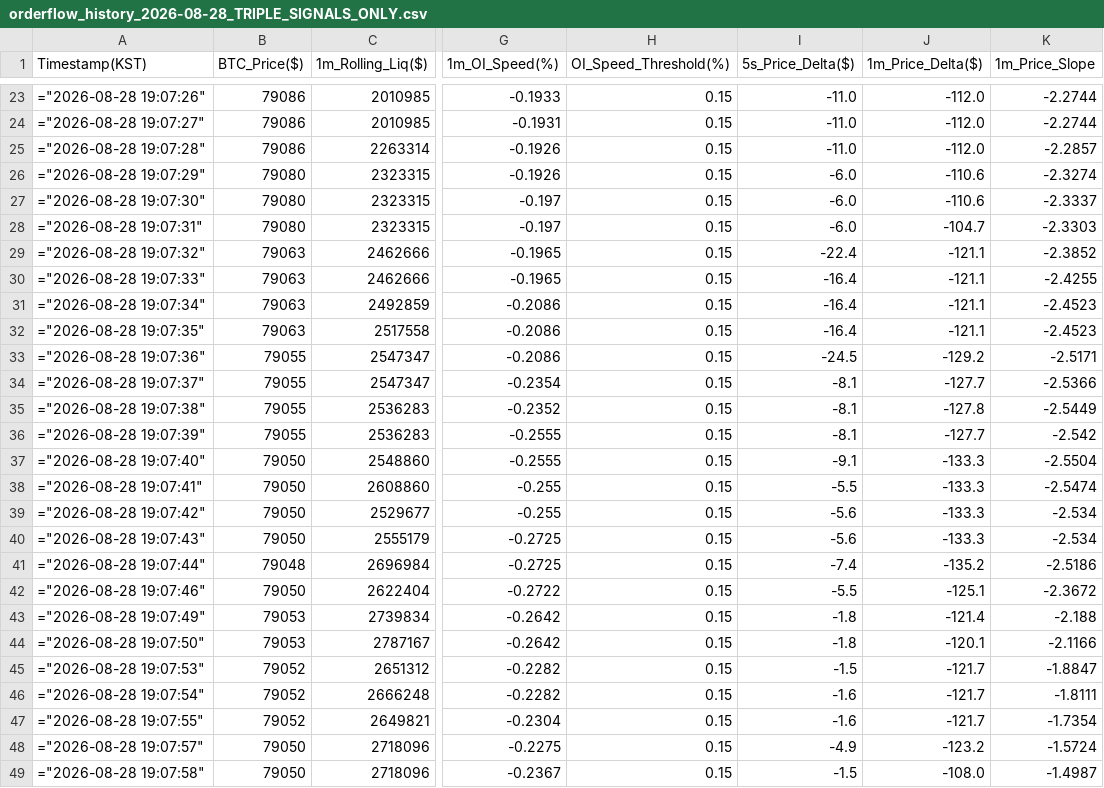
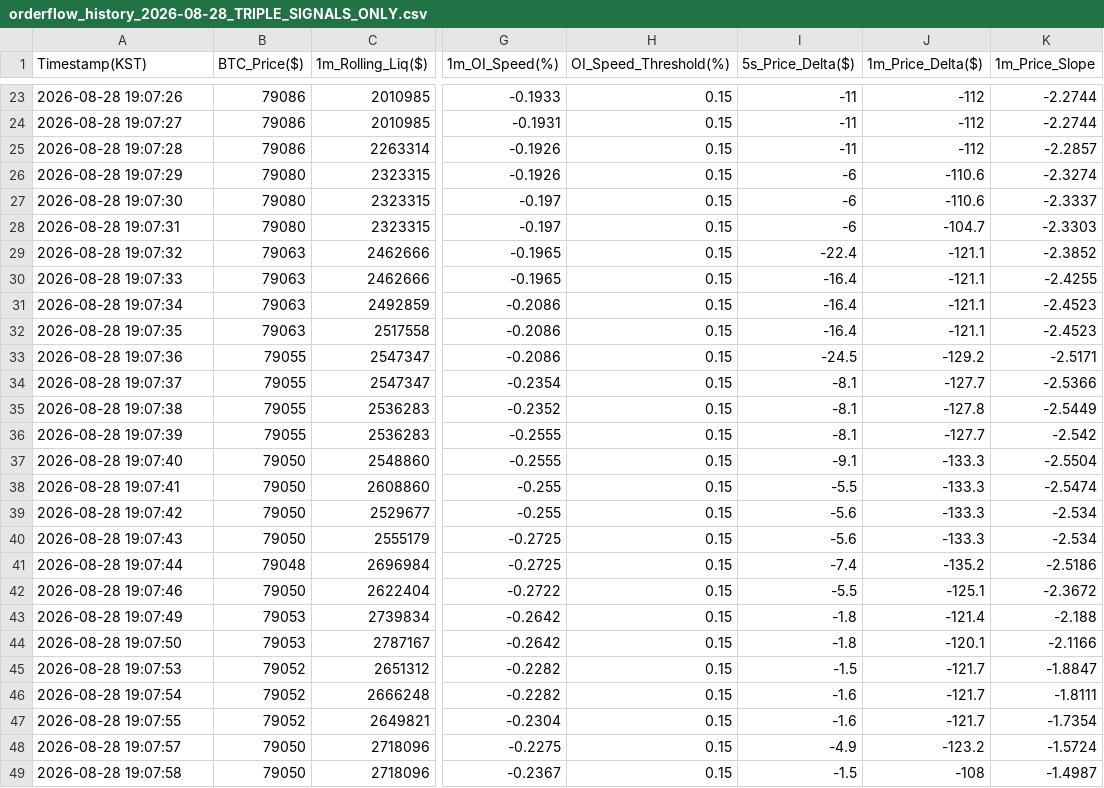
Before and after one commit to NaThanAEL7912/shinseon_bitget, a CSV file: downloads/2026-08-28/orderflow_history_2026-08-28_TRIPLE_SIGNALS_ONLY.csv, drawn as a sheet; only a part is shown, gaps mark what is left out; the diff covers the shown part only; the diff names each change by its address in the sheet, - before the commit and + after, or states it on an @@ line.

```diff
--- a/downloads/2026-08-28/orderflow_history_2026-08-28_TRIPLE_SIGNALS_ONLY.csv
+++ b/downloads/2026-08-28/orderflow_history_2026-08-28_TRIPLE_SIGNALS_ONLY.csv
-A23 (Timestamp(KST)): ="2026-08-28 19:07:26"
+A23 (Timestamp(KST)): 2026-08-28 19:07:26
-I23:I25 (5s_Price_Delta($)): -11.0
+I23:I25 (5s_Price_Delta($)): -11
-J23:J25 (1m_Price_Delta($)): -112.0
+J23:J25 (1m_Price_Delta($)): -112
-A24 (Timestamp(KST)): ="2026-08-28 19:07:27"
+A24 (Timestamp(KST)): 2026-08-28 19:07:27
-A25 (Timestamp(KST)): ="2026-08-28 19:07:28"
+A25 (Timestamp(KST)): 2026-08-28 19:07:28
-A26 (Timestamp(KST)): ="2026-08-28 19:07:29"
+A26 (Timestamp(KST)): 2026-08-28 19:07:29
-I26:I28 (5s_Price_Delta($)): -6.0
+I26:I28 (5s_Price_Delta($)): -6
-A27 (Timestamp(KST)): ="2026-08-28 19:07:30"
+A27 (Timestamp(KST)): 2026-08-28 19:07:30
-A28 (Timestamp(KST)): ="2026-08-28 19:07:31"
+A28 (Timestamp(KST)): 2026-08-28 19:07:31
-A29 (Timestamp(KST)): ="2026-08-28 19:07:32"
+A29 (Timestamp(KST)): 2026-08-28 19:07:32
-A30 (Timestamp(KST)): ="2026-08-28 19:07:33"
+A30 (Timestamp(KST)): 2026-08-28 19:07:33
-A31 (Timestamp(KST)): ="2026-08-28 19:07:34"
+A31 (Timestamp(KST)): 2026-08-28 19:07:34
-A32 (Timestamp(KST)): ="2026-08-28 19:07:35"
+A32 (Timestamp(KST)): 2026-08-28 19:07:35
-A33 (Timestamp(KST)): ="2026-08-28 19:07:36"
+A33 (Timestamp(KST)): 2026-08-28 19:07:36
-A34 (Timestamp(KST)): ="2026-08-28 19:07:37"
+A34 (Timestamp(KST)): 2026-08-28 19:07:37
-A35 (Timestamp(KST)): ="2026-08-28 19:07:38"
+A35 (Timestamp(KST)): 2026-08-28 19:07:38
-A36 (Timestamp(KST)): ="2026-08-28 19:07:39"
+A36 (Timestamp(KST)): 2026-08-28 19:07:39
-A37 (Timestamp(KST)): ="2026-08-28 19:07:40"
+A37 (Timestamp(KST)): 2026-08-28 19:07:40
-A38 (Timestamp(KST)): ="2026-08-28 19:07:41"
+A38 (Timestamp(KST)): 2026-08-28 19:07:41
-A39 (Timestamp(KST)): ="2026-08-28 19:07:42"
+A39 (Timestamp(KST)): 2026-08-28 19:07:42
-A40 (Timestamp(KST)): ="2026-08-28 19:07:43"
+A40 (Timestamp(KST)): 2026-08-28 19:07:43
-A41 (Timestamp(KST)): ="2026-08-28 19:07:44"
+A41 (Timestamp(KST)): 2026-08-28 19:07:44
-A42 (Timestamp(KST)): ="2026-08-28 19:07:46"
+A42 (Timestamp(KST)): 2026-08-28 19:07:46
-A43 (Timestamp(KST)): ="2026-08-28 19:07:49"
+A43 (Timestamp(KST)): 2026-08-28 19:07:49
-A44 (Timestamp(KST)): ="2026-08-28 19:07:50"
+A44 (Timestamp(KST)): 2026-08-28 19:07:50
-A45 (Timestamp(KST)): ="2026-08-28 19:07:53"
+A45 (Timestamp(KST)): 2026-08-28 19:07:53
-A46 (Timestamp(KST)): ="2026-08-28 19:07:54"
+A46 (Timestamp(KST)): 2026-08-28 19:07:54
-A47 (Timestamp(KST)): ="2026-08-28 19:07:55"
+A47 (Timestamp(KST)): 2026-08-28 19:07:55
-A48 (Timestamp(KST)): ="2026-08-28 19:07:57"
+A48 (Timestamp(KST)): 2026-08-28 19:07:57
-A49 (Timestamp(KST)): ="2026-08-28 19:07:58"
+A49 (Timestamp(KST)): 2026-08-28 19:07:58
-J49 (1m_Price_Delta($)): -108.0
+J49 (1m_Price_Delta($)): -108
```
Also changed, not shown: 89 edited cells elsewhere in this file, 6 other files.
